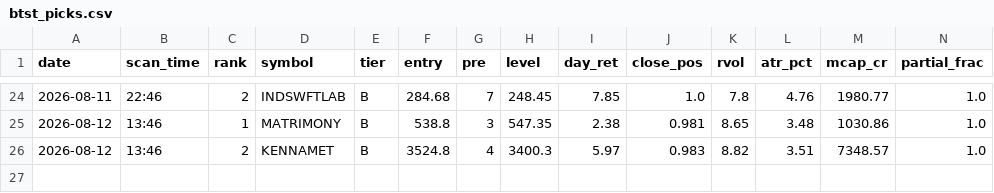
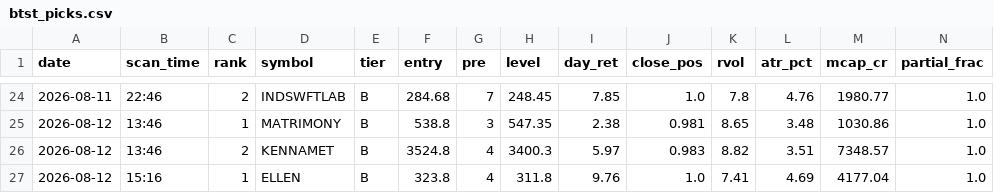
Before and after one commit to atikhalde/weekly, a CSV file: btst_picks.csv, drawn as a sheet; only a part is shown, gaps mark what is left out; rows hold the shown columns only; the diff names each change by its address in the sheet, - before the commit and + after, or states it on an @@ line.

```diff
--- a/btst_picks.csv
+++ b/btst_picks.csv
+row 27: 2026-08-12 | 15:16 | 1 | ELLEN | B | 323.8 | 4 | 311.8 | 9.76 | 1.0 | 7.41 | 4.69 | 4177.04 | 1.0
```
Also changed, not shown: anticipate_picks.csv.
